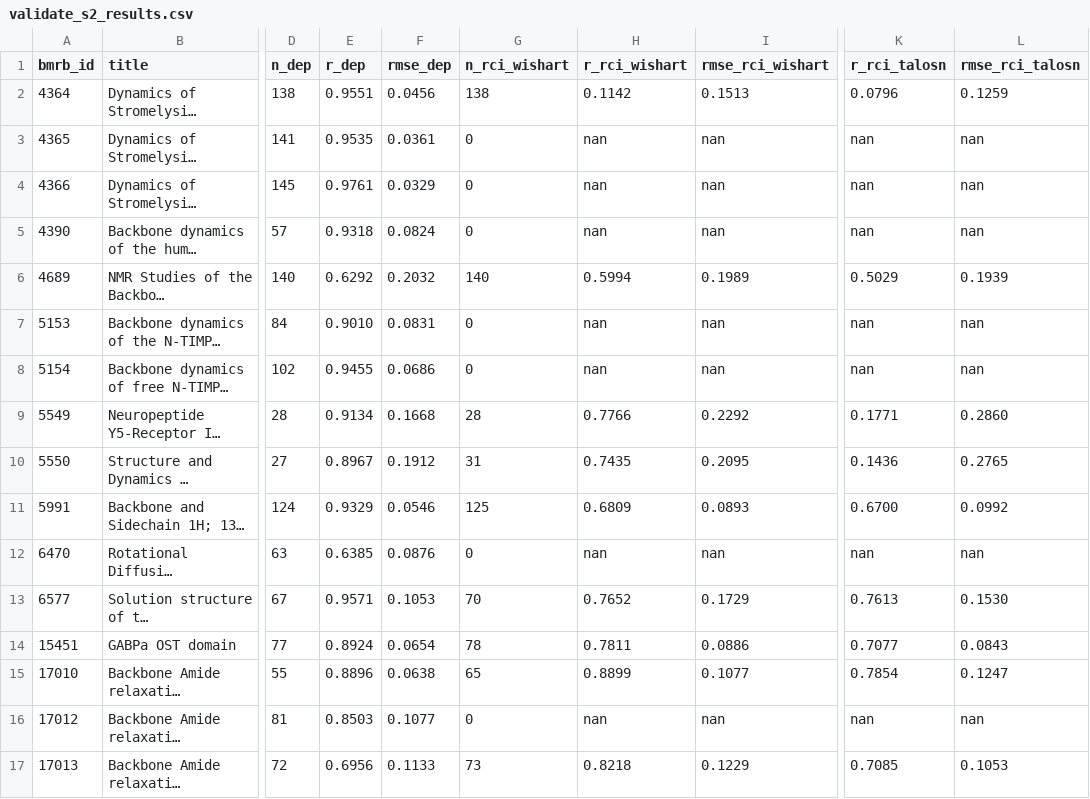
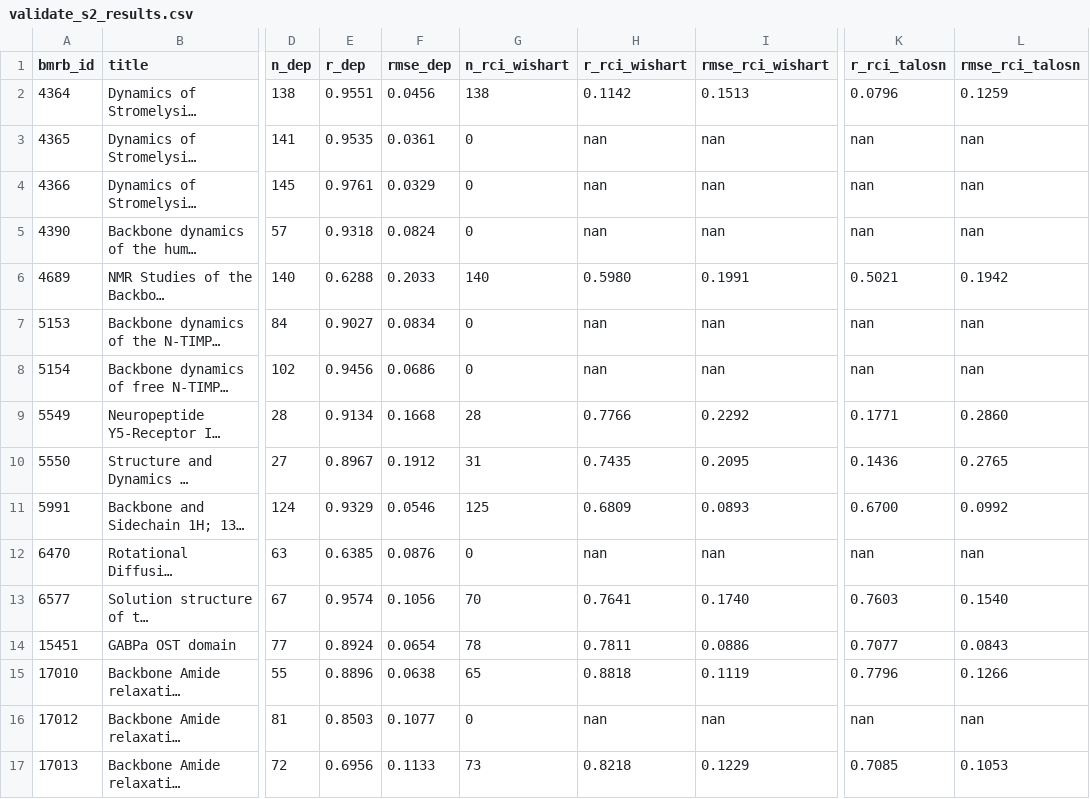
Before and after one commit to WaymentSteeleLab/makeshift, a CSV file: demos/s2_validation/validate_s2_results.csv, drawn as a sheet; only a part is shown, gaps mark what is left out; long unchanged cells end in …; the diff covers the shown part only; the diff names each change by its address in the sheet, - before the commit and + after, or states it on an @@ line.

```diff
--- a/demos/s2_validation/validate_s2_results.csv
+++ b/demos/s2_validation/validate_s2_results.csv
-E6 (r_dep): 0.6292
+E6 (r_dep): 0.6288
-F6 (rmse_dep): 0.2032
+F6 (rmse_dep): 0.2033
-H6 (r_rci_wishart): 0.5994
+H6 (r_rci_wishart): 0.5980
-I6 (rmse_rci_wishart): 0.1989
+I6 (rmse_rci_wishart): 0.1991
-K6 (r_rci_talosn): 0.5029
+K6 (r_rci_talosn): 0.5021
-L6 (rmse_rci_talosn): 0.1939
+L6 (rmse_rci_talosn): 0.1942
-E7 (r_dep): 0.9010
+E7 (r_dep): 0.9027
-F7 (rmse_dep): 0.0831
+F7 (rmse_dep): 0.0834
-E8 (r_dep): 0.9455
+E8 (r_dep): 0.9456
-E13 (r_dep): 0.9571
+E13 (r_dep): 0.9574
-F13 (rmse_dep): 0.1053
+F13 (rmse_dep): 0.1056
-H13 (r_rci_wishart): 0.7652
+H13 (r_rci_wishart): 0.7641
-I13 (rmse_rci_wishart): 0.1729
+I13 (rmse_rci_wishart): 0.1740
-K13 (r_rci_talosn): 0.7613
+K13 (r_rci_talosn): 0.7603
-L13 (rmse_rci_talosn): 0.1530
+L13 (rmse_rci_talosn): 0.1540
-H15 (r_rci_wishart): 0.8899
+H15 (r_rci_wishart): 0.8818
-I15 (rmse_rci_wishart): 0.1077
+I15 (rmse_rci_wishart): 0.1119
-K15 (r_rci_talosn): 0.7854
+K15 (r_rci_talosn): 0.7796
-L15 (rmse_rci_talosn): 0.1247
+L15 (rmse_rci_talosn): 0.1266
```
Also changed, not shown: 18 edited cells elsewhere in this file, demos/s2_validation/validate_s2_pairs.csv, 7 other files.
